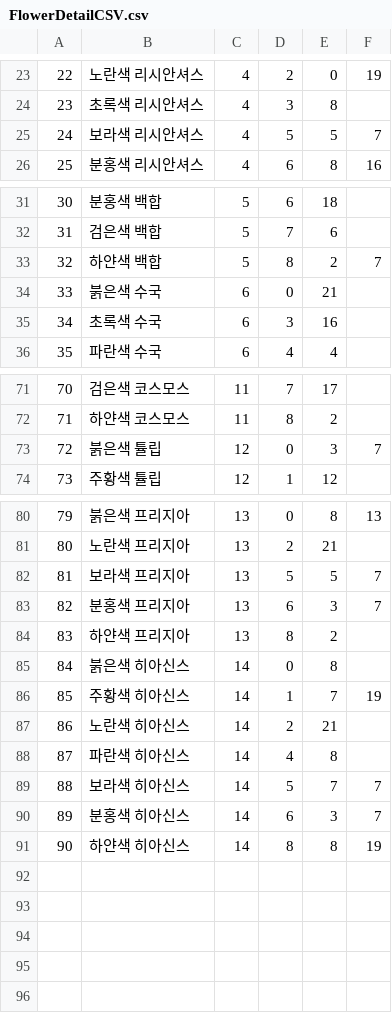
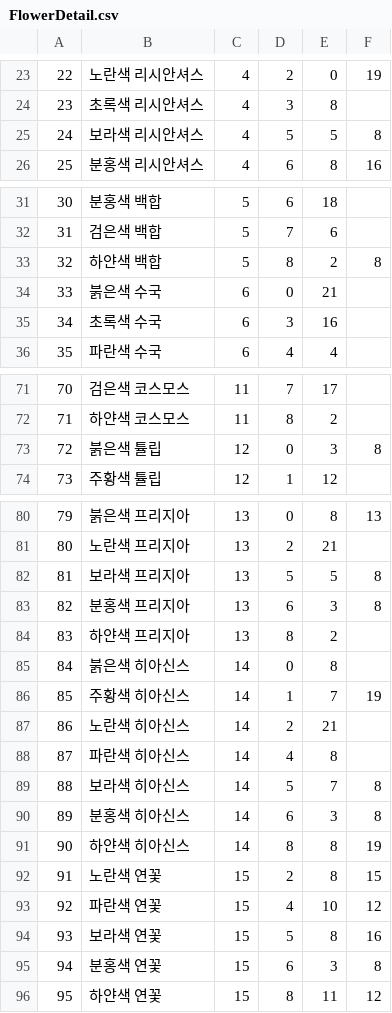
Before and after one commit to thak5359/FlowerOperate, a CSV file: Assets/JB/CSV/FlowerDetail.csv (was Assets/JB/CSV/FlowerDetailCSV.csv), drawn as a sheet; only a part is shown, gaps mark what is left out.

Commit message:
0319 FlowerIdSO에 정보 추가(연꽃)

```diff
--- a/Assets/JB/CSV/FlowerDetailCSV.csv
+++ b/Assets/JB/CSV/FlowerDetail.csv
@@ -24,3 +24,3 @@
 23,초록색 리시안셔스,4,3,8,
-24,보라색 리시안셔스,4,5,5,7
+24,보라색 리시안셔스,4,5,5,8
 25,분홍색 리시안셔스,4,6,8,16
@@ -32,3 +32,3 @@
 31,검은색 백합,5,7,6,
-32,하얀색 백합,5,8,2,7
+32,하얀색 백합,5,8,2,8
 33,붉은색 수국,6,0,21,
@@ -72,3 +72,3 @@
 71,하얀색 코스모스,11,8,2,
-72,붉은색 튤립,12,0,3,7
+72,붉은색 튤립,12,0,3,8
 73,주황색 튤립,12,1,12,
@@ -81,4 +81,4 @@
 80,노란색 프리지아,13,2,21,
-81,보라색 프리지아,13,5,5,7
-82,분홍색 프리지아,13,6,3,7
+81,보라색 프리지아,13,5,5,8
+82,분홍색 프리지아,13,6,3,8
 83,하얀색 프리지아,13,8,2,
@@ -88,4 +88,9 @@
 87,파란색 히아신스,14,4,8,
-88,보라색 히아신스,14,5,7,7
-89,분홍색 히아신스,14,6,3,7
+88,보라색 히아신스,14,5,7,8
+89,분홍색 히아신스,14,6,3,8
 90,하얀색 히아신스,14,8,8,19
+91,노란색 연꽃,15,2,8,15
+92,파란색 연꽃,15,4,10,12
+93,보라색 연꽃,15,5,8,16
+94,분홍색 연꽃,15,6,3,8
+95,하얀색 연꽃,15,8,11,12
```
Also changed, not shown: 8 other files.
